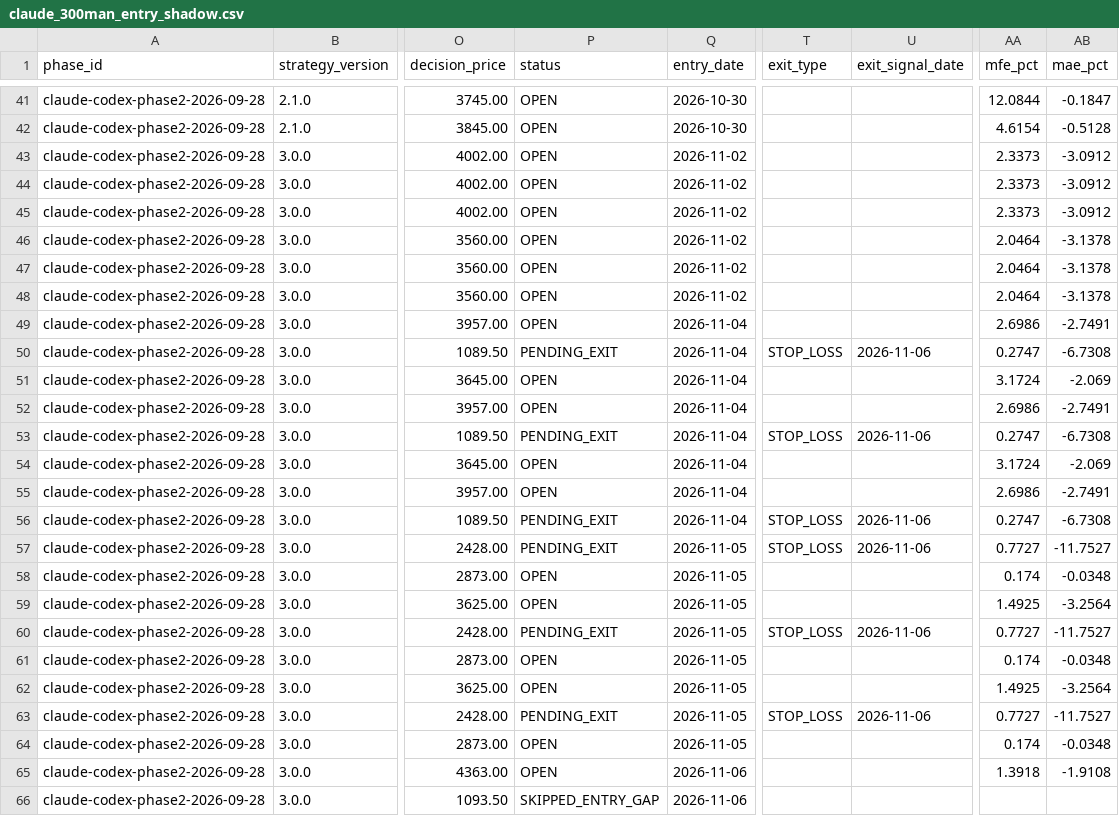
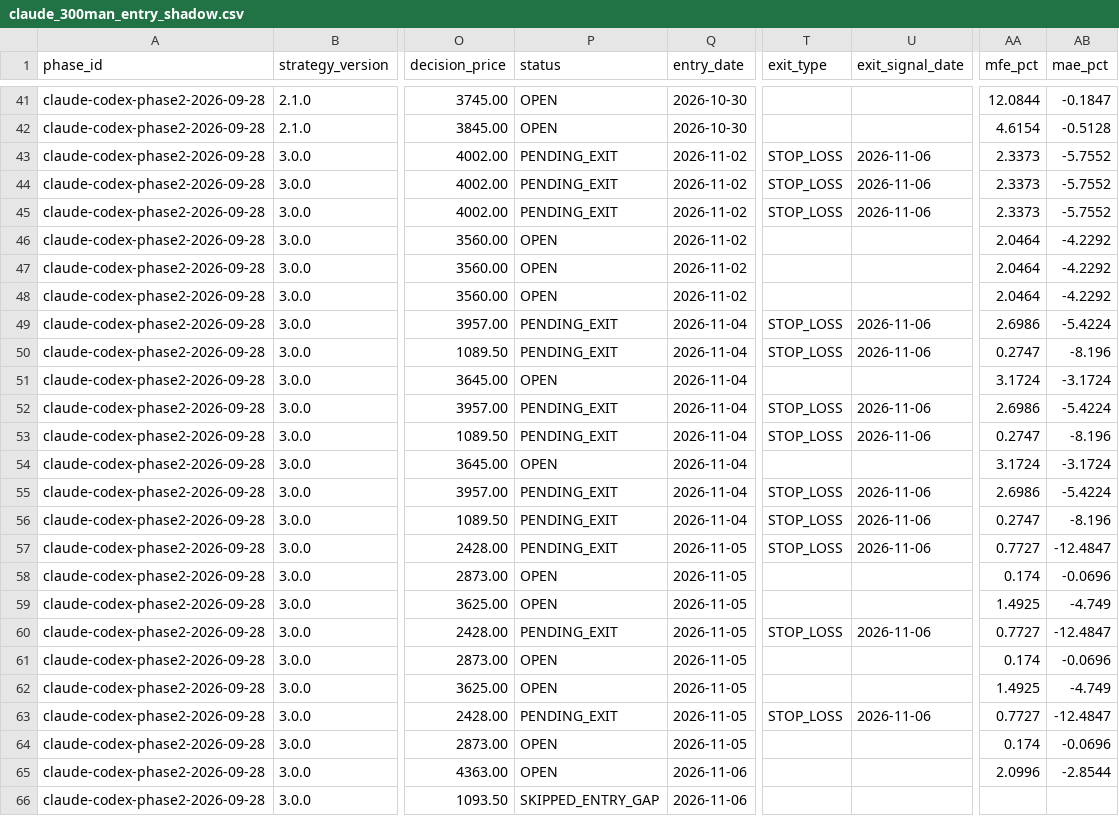
Before and after one commit to MANDAI0571/stock-news-monitor, a CSV file: data/claude_300man_entry_shadow.csv, drawn as a sheet; only a part is shown, gaps mark what is left out; the diff covers the shown part only; the diff names each change by its address in the sheet, - before the commit and + after, or states it on an @@ line.

```diff
--- a/data/claude_300man_entry_shadow.csv
+++ b/data/claude_300man_entry_shadow.csv
-P43:P45 (status): OPEN
+P43:P45 (status): PENDING_EXIT
-T43:T45 (exit_type): (empty)
+T43:T45 (exit_type): STOP_LOSS
-U43:U45 (exit_signal_date): (empty)
+U43:U45 (exit_signal_date): 2026-11-06
-AB43:AB45 (mae_pct): -3.0912
+AB43:AB45 (mae_pct): -5.7552
-AB46:AB48 (mae_pct): -3.1378
+AB46:AB48 (mae_pct): -4.2292
-P49 (status): OPEN
+P49 (status): PENDING_EXIT
-T49 (exit_type): (empty)
+T49 (exit_type): STOP_LOSS
-U49 (exit_signal_date): (empty)
+U49 (exit_signal_date): 2026-11-06
-AB49 (mae_pct): -2.7491
+AB49 (mae_pct): -5.4224
-AB50 (mae_pct): -6.7308
+AB50 (mae_pct): -8.196
-AB51 (mae_pct): -2.069
+AB51 (mae_pct): -3.1724
-P52 (status): OPEN
+P52 (status): PENDING_EXIT
-T52 (exit_type): (empty)
+T52 (exit_type): STOP_LOSS
-U52 (exit_signal_date): (empty)
+U52 (exit_signal_date): 2026-11-06
-AB52 (mae_pct): -2.7491
+AB52 (mae_pct): -5.4224
-AB53 (mae_pct): -6.7308
+AB53 (mae_pct): -8.196
-AB54 (mae_pct): -2.069
+AB54 (mae_pct): -3.1724
-P55 (status): OPEN
+P55 (status): PENDING_EXIT
-T55 (exit_type): (empty)
+T55 (exit_type): STOP_LOSS
-U55 (exit_signal_date): (empty)
+U55 (exit_signal_date): 2026-11-06
-AB55 (mae_pct): -2.7491
+AB55 (mae_pct): -5.4224
-AB56 (mae_pct): -6.7308
+AB56 (mae_pct): -8.196
-AB57 (mae_pct): -11.7527
+AB57 (mae_pct): -12.4847
-AB58 (mae_pct): -0.0348
+AB58 (mae_pct): -0.0696
-AB59 (mae_pct): -3.2564
+AB59 (mae_pct): -4.749
-AB60 (mae_pct): -11.7527
+AB60 (mae_pct): -12.4847
-AB61 (mae_pct): -0.0348
+AB61 (mae_pct): -0.0696
-AB62 (mae_pct): -3.2564
+AB62 (mae_pct): -4.749
-AB63 (mae_pct): -11.7527
+AB63 (mae_pct): -12.4847
-AB64 (mae_pct): -0.0348
+AB64 (mae_pct): -0.0696
-AA65 (mfe_pct): 1.3918
+AA65 (mfe_pct): 2.0996
-AB65 (mae_pct): -1.9108
+AB65 (mae_pct): -2.8544
```
Also changed, not shown: 9 edited cells elsewhere in this file, data/claude_300man_daily_monitor.csv, data/claude_300man_improvement_candidates.csv, 7 other files.
